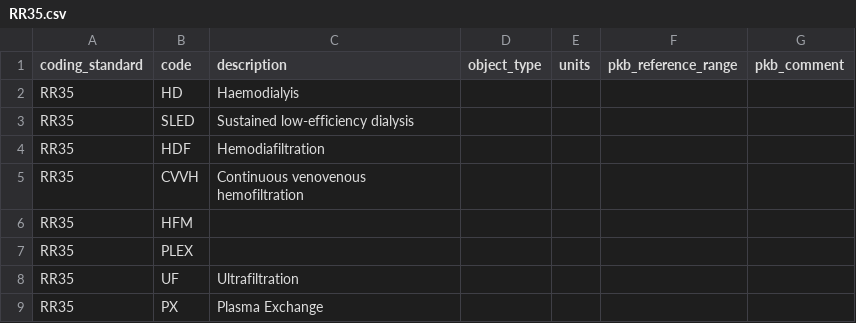
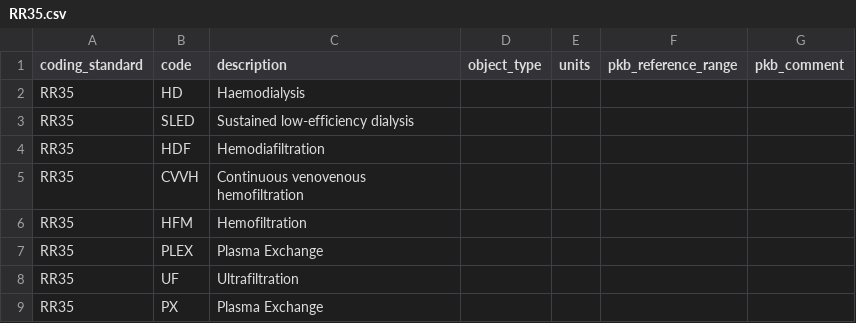
Before and after one commit to renalreg/registry-codes, a CSV file: tables/code_list/RR35.csv, drawn as a sheet.

Commit message:
Update RR35.csv

```diff
--- a/tables/code_list/RR35.csv
+++ b/tables/code_list/RR35.csv
@@ -1,3 +1,3 @@
 coding_standard,code,description,object_type,units,pkb_reference_range,pkb_comment
-RR35,HD,Haemodialyis,,,,
+RR35,HD,Haemodialysis,,,,
 RR35,SLED,Sustained low-efficiency dialysis,,,,
@@ -5,4 +5,4 @@ RR35,HDF,Hemodiafiltration,,,,
 RR35,CVVH,Continuous venovenous hemofiltration,,,,
-RR35,HFM,,,,,
-RR35,PLEX,,,,,
+RR35,HFM,Hemofiltration,,,,
+RR35,PLEX,Plasma Exchange,,,,
 RR35,UF,Ultrafiltration ,,,,
```
